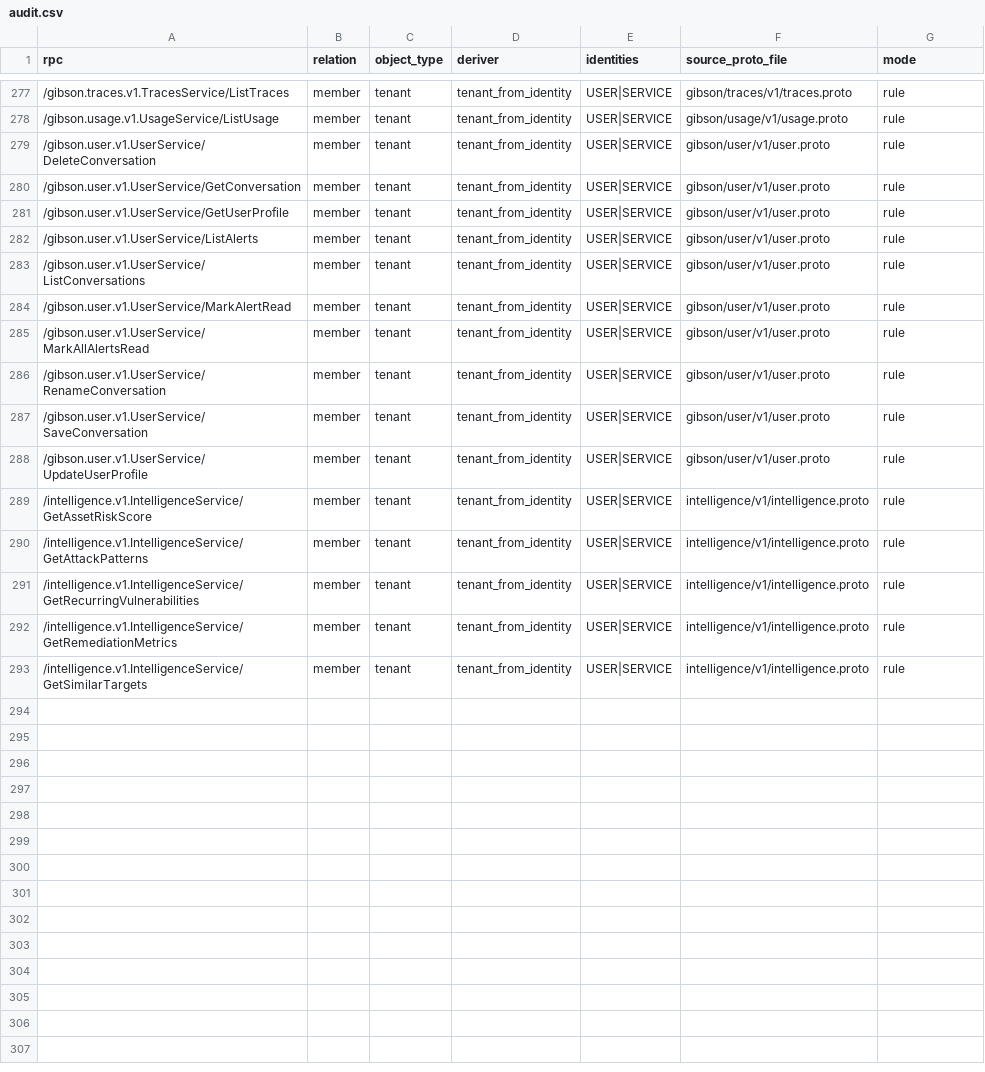
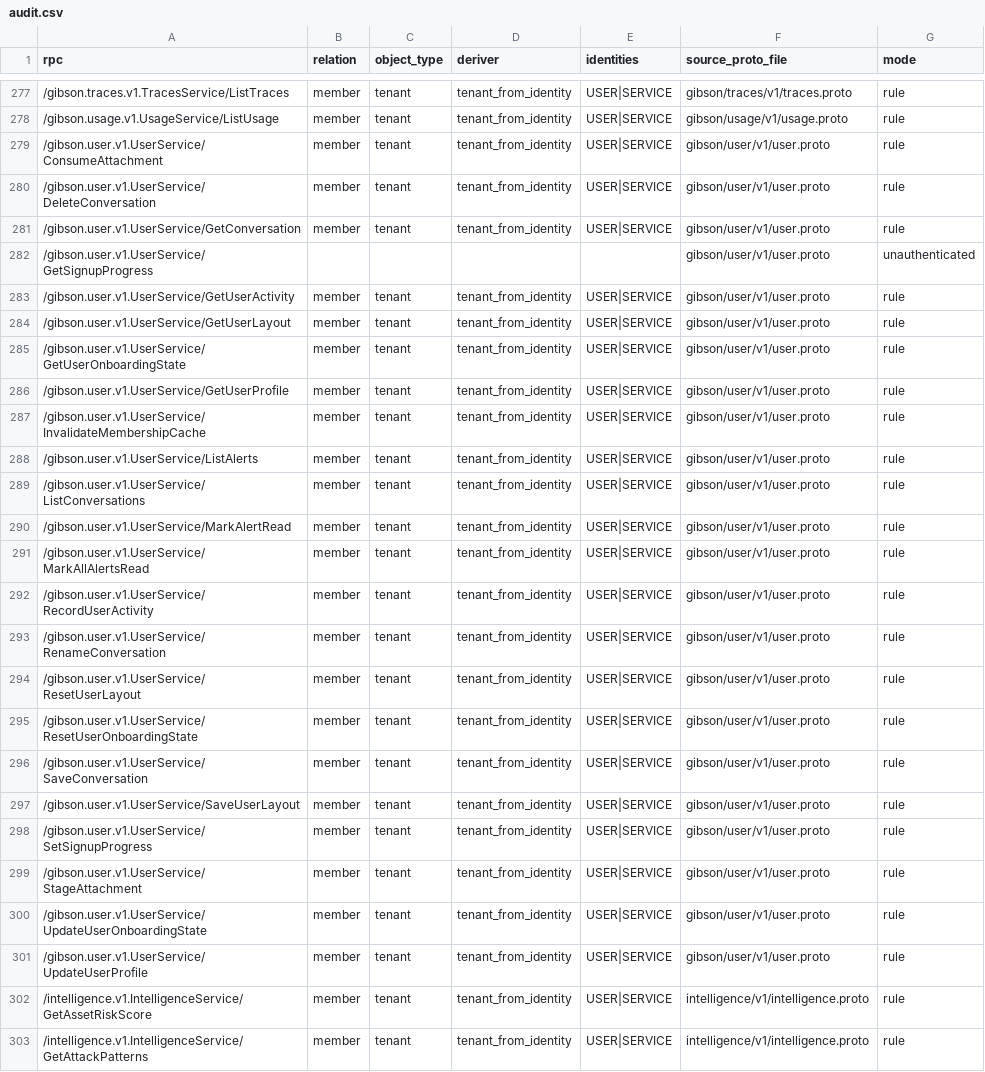
Before and after one commit to zeroroot-ai/gibson, a CSV file: internal/authz/registry/audit.csv, drawn as a sheet; only a part is shown, gaps mark what is left out; the shorter side is filled out with more unchanged rows; the diff names each change by its address in the sheet, - before the commit and + after, or states it on an @@ line.

```diff
--- a/internal/authz/registry/audit.csv
+++ b/internal/authz/registry/audit.csv
+row 279: /gibson.user.v1.UserService/ConsumeAttachment | member | tenant | tenant_from_identity | USER|SERVICE | gibson/user/v1/user.proto | rule
+row 282: /gibson.user.v1.UserService/GetSignupProgress |  |  |  |  | gibson/user/v1/user.proto | unauthenticated
+row 283: /gibson.user.v1.UserService/GetUserActivity | member | tenant | tenant_from_identity | USER|SERVICE | gibson/user/v1/user.proto | rule
+row 284: /gibson.user.v1.UserService/GetUserLayout | member | tenant | tenant_from_identity | USER|SERVICE | gibson/user/v1/user.proto | rule
+row 285: /gibson.user.v1.UserService/GetUserOnboardingState | member | tenant | tenant_from_identity | USER|SERVICE | gibson/user/v1/user.proto | rule
+row 287: /gibson.user.v1.UserService/InvalidateMembershipCache | member | tenant | tenant_from_identity | USER|SERVICE | gibson/user/v1/user.proto | rule
+row 292: /gibson.user.v1.UserService/RecordUserActivity | member | tenant | tenant_from_identity | USER|SERVICE | gibson/user/v1/user.proto | rule
+row 294: /gibson.user.v1.UserService/ResetUserLayout | member | tenant | tenant_from_identity | USER|SERVICE | gibson/user/v1/user.proto | rule
+row 295: /gibson.user.v1.UserService/ResetUserOnboardingState | member | tenant | tenant_from_identity | USER|SERVICE | gibson/user/v1/user.proto | rule
+row 297: /gibson.user.v1.UserService/SaveUserLayout | member | tenant | tenant_from_identity | USER|SERVICE | gibson/user/v1/user.proto | rule
+row 298: /gibson.user.v1.UserService/SetSignupProgress | member | tenant | tenant_from_identity | USER|SERVICE | gibson/user/v1/user.proto | rule
+row 299: /gibson.user.v1.UserService/StageAttachment | member | tenant | tenant_from_identity | USER|SERVICE | gibson/user/v1/user.proto | rule
+row 300: /gibson.user.v1.UserService/UpdateUserOnboardingState | member | tenant | tenant_from_identity | USER|SERVICE | gibson/user/v1/user.proto | rule
```
Also changed, not shown: 13 other files.
